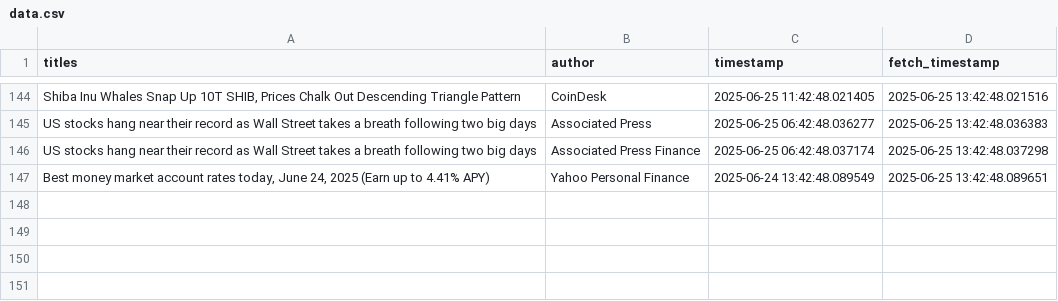
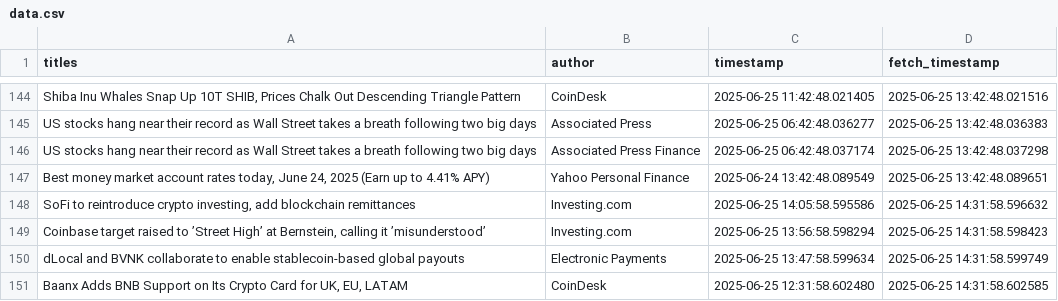
Before and after one commit to lucasmalinski/financial-sentiment-pipeline, a CSV file: data.csv, drawn as a sheet; only a part is shown, gaps mark what is left out.

Commit message:
30 min update: added news (2025-06-25T14:31:58Z)

```diff
--- a/data.csv
+++ b/data.csv
@@ -147 +147,5 @@ US stocks hang near their record as Wall Street takes a breath following two big
 "Best money market account rates today, June 24, 2025  (Earn up to 4.41% APY)",Yahoo Personal Finance,2025-06-24 13:42:48.089549,2025-06-25 13:42:48.089651
+"SoFi to reintroduce crypto investing, add blockchain remittances",Investing.com,2025-06-25 14:05:58.595586,2025-06-25 14:31:58.596632
+"Coinbase target raised to ’Street High’ at Bernstein, calling it ’misunderstood’",Investing.com,2025-06-25 13:56:58.598294,2025-06-25 14:31:58.598423
+dLocal and BVNK collaborate to enable stablecoin-based global payouts,Electronic Payments,2025-06-25 13:47:58.599634,2025-06-25 14:31:58.599749
+"Baanx Adds BNB Support on Its Crypto Card for UK, EU, LATAM",CoinDesk,2025-06-25 12:31:58.602480,2025-06-25 14:31:58.602585
```
